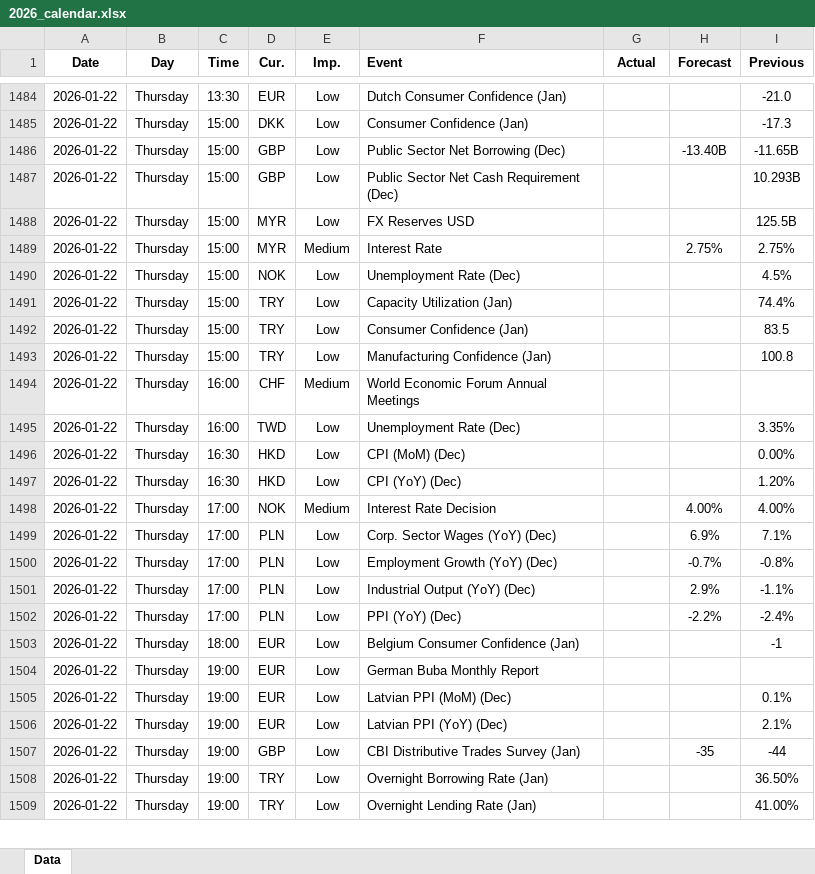
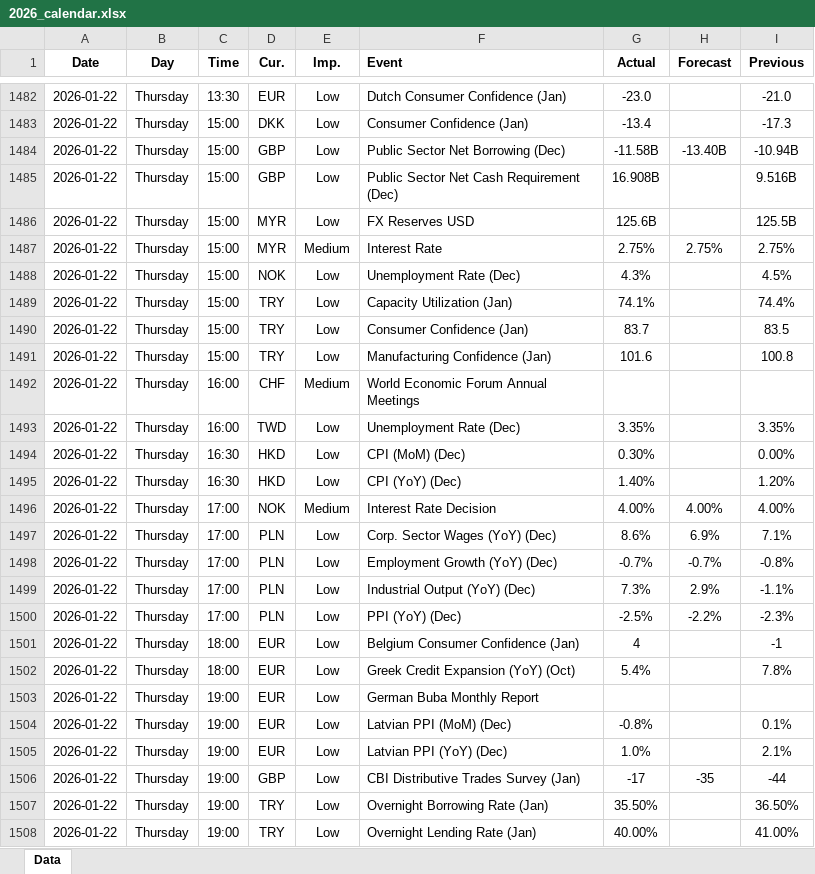
Before and after one commit to yiyousiow000814/XAUUSD-Calendar-Agent, an Excel workbook: data/Economic_Calendar/2026/2026_calendar.xlsx, sheet Data, drawn as a sheet; only a part is shown, gaps mark what is left out; values as stored, in another font and other column widths than the file's, no borders; addresses are those after the commit; the diff covers the shown part only; the diff names each change by its address in the sheet, - before the commit and + after, or states it on an @@ line.

```diff
--- a/data/Economic_Calendar/2026/2026_calendar.xlsx (sheet Data)
+++ b/data/Economic_Calendar/2026/2026_calendar.xlsx (sheet Data)
-G1482 (Actual): (empty)
+G1482 (Actual): -23.0
-G1483 (Actual): (empty)
+G1483 (Actual): -13.4
-G1484 (Actual): (empty)
+G1484 (Actual): -11.58B
-I1484 (Previous): -11.65B
+I1484 (Previous): -10.94B
-G1485 (Actual): (empty)
+G1485 (Actual): 16.908B
-I1485 (Previous): 10.293B
+I1485 (Previous): 9.516B
-G1486 (Actual): (empty)
+G1486 (Actual): 125.6B
-G1487 (Actual): (empty)
+G1487 (Actual): 2.75%
-G1488 (Actual): (empty)
+G1488 (Actual): 4.3%
-G1489 (Actual): (empty)
+G1489 (Actual): 74.1%
-G1490 (Actual): (empty)
+G1490 (Actual): 83.7
-G1491 (Actual): (empty)
+G1491 (Actual): 101.6
-G1493 (Actual): (empty)
+G1493 (Actual): 3.35%
-G1494 (Actual): (empty)
+G1494 (Actual): 0.30%
-G1495 (Actual): (empty)
+G1495 (Actual): 1.40%
-G1496 (Actual): (empty)
+G1496 (Actual): 4.00%
-G1497 (Actual): (empty)
+G1497 (Actual): 8.6%
-G1498 (Actual): (empty)
+G1498 (Actual): -0.7%
-G1499 (Actual): (empty)
+G1499 (Actual): 7.3%
-G1500 (Actual): (empty)
+G1500 (Actual): -2.5%
-I1500 (Previous): -2.4%
+I1500 (Previous): -2.3%
-G1501 (Actual): (empty)
+G1501 (Actual): 4
+row 1502: 2026-01-22 | Thursday | 18:00 | EUR | Low | Greek Credit Expansion (YoY) (Oct) | 5.4% |  | 7.8%
-G1504 (Actual): (empty)
+G1504 (Actual): -0.8%
-G1505 (Actual): (empty)
+G1505 (Actual): 1.0%
-G1506 (Actual): (empty)
+G1506 (Actual): -17
-G1507 (Actual): (empty)
+G1507 (Actual): 35.50%
-G1508 (Actual): (empty)
+G1508 (Actual): 40.00%
```
Also changed, not shown: 16 added rows, 15 removed rows, 131 edited cells and cell formats elsewhere in this sheet, 2 other files.
